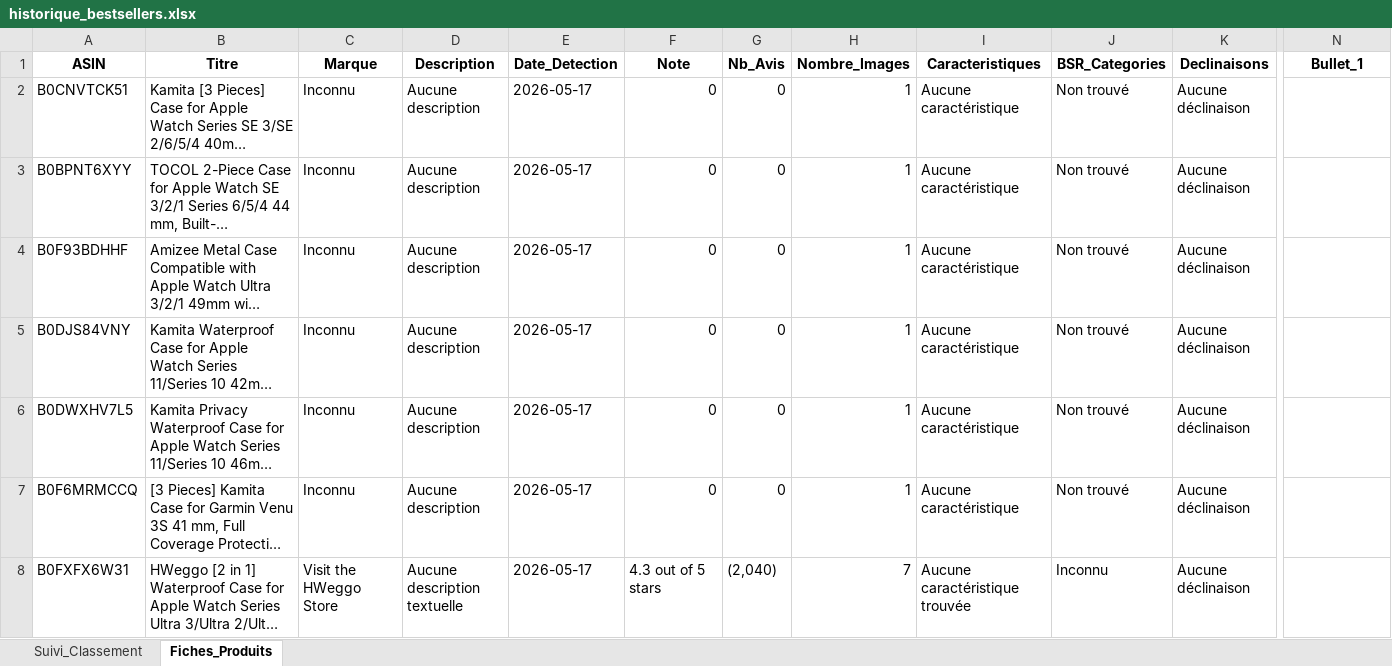
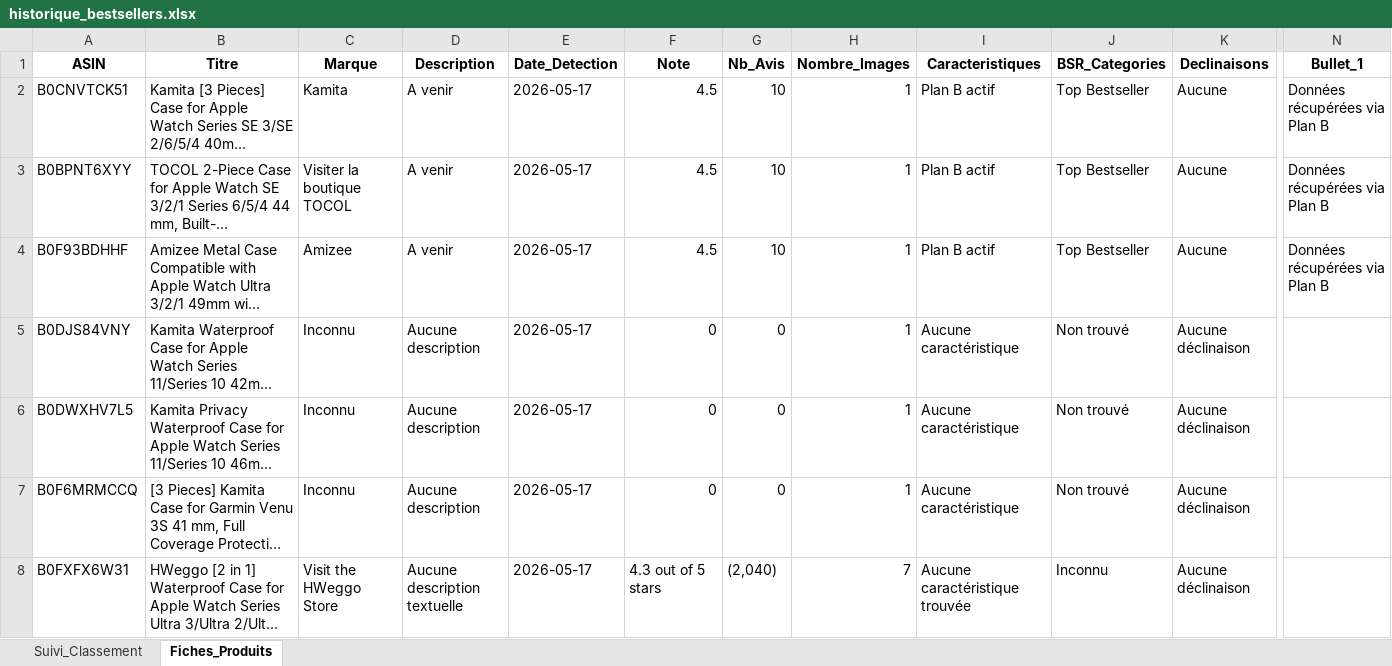
Before and after one commit to dagr8-0405/amzspy, an Excel workbook: historique_bestsellers.xlsx, sheet Fiches_Produits, drawn as a sheet; only a part is shown, gaps mark what is left out; long unchanged cells end in …; values as stored, in another font and other column widths than the file's, no borders; the diff names each change by its address in the sheet, - before the commit and + after, or states it on an @@ line.

```diff
--- a/historique_bestsellers.xlsx (sheet Fiches_Produits)
+++ b/historique_bestsellers.xlsx (sheet Fiches_Produits)
-C2 (Marque): Inconnu
+C2 (Marque): Kamita
-D2:D4 (Description): Aucune description
+D2:D4 (Description): A venir
-F2:F4 (Note): 0
+F2:F4 (Note): 4.5
-G2:G4 (Nb_Avis): 0
+G2:G4 (Nb_Avis): 10
-I2:I4 (Caracteristiques): Aucune caractéristique
+I2:I4 (Caracteristiques): Plan B actif
-J2:J4 (BSR_Categories): Non trouvé
+J2:J4 (BSR_Categories): Top Bestseller
-K2:K4 (Declinaisons): Aucune déclinaison
+K2:K4 (Declinaisons): Aucune
-N2:N4 (Bullet_1): (empty)
+N2:N4 (Bullet_1): Données récupérées via Plan B
-C3 (Marque): Inconnu
+C3 (Marque): Visiter la boutique TOCOL
-C4 (Marque): Inconnu
+C4 (Marque): Amizee
```
